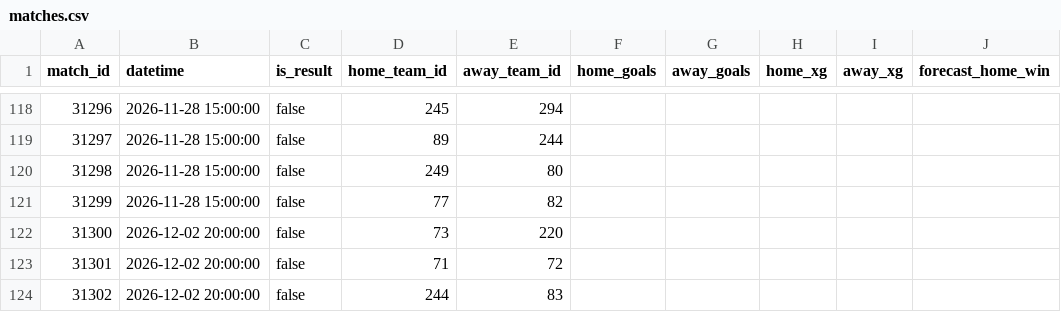
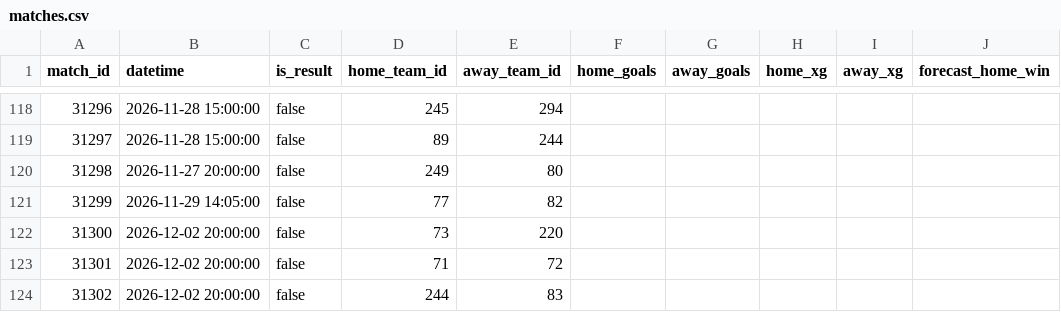
Before and after one commit to requiemalex/fpl-analytics-dashboard, a CSV file: data/understat/seasons/2026-27/matches.csv, drawn as a sheet; only a part is shown, gaps mark what is left out; the diff covers the shown part only; the diff names each change by its address in the sheet, - before the commit and + after, or states it on an @@ line.

```diff
--- a/data/understat/seasons/2026-27/matches.csv
+++ b/data/understat/seasons/2026-27/matches.csv
-B120 (datetime): 2026-11-28 15:00:00
+B120 (datetime): 2026-11-27 20:00:00
-B121 (datetime): 2026-11-28 15:00:00
+B121 (datetime): 2026-11-29 14:05:00
```
Also changed, not shown: 19 edited cells elsewhere in this file, 12 other files.
